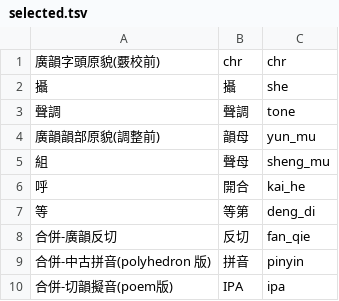
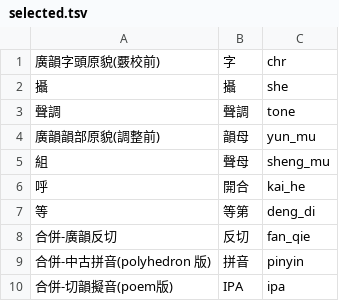
Before and after one commit to liao961120/hanziPhon, a TSV file: src/hanziPhon/data/preprocess/廣韻/selected.tsv, drawn as a sheet.

```diff
--- a/src/hanziPhon/data/preprocess/廣韻/selected.tsv
+++ b/src/hanziPhon/data/preprocess/廣韻/selected.tsv
@@ -1,2 +1,2 @@
-廣韻字頭原貌(覈校前)	chr	chr
+廣韻字頭原貌(覈校前)	字	chr
 攝	攝	she
```
Also changed, not shown: 3 other files.
